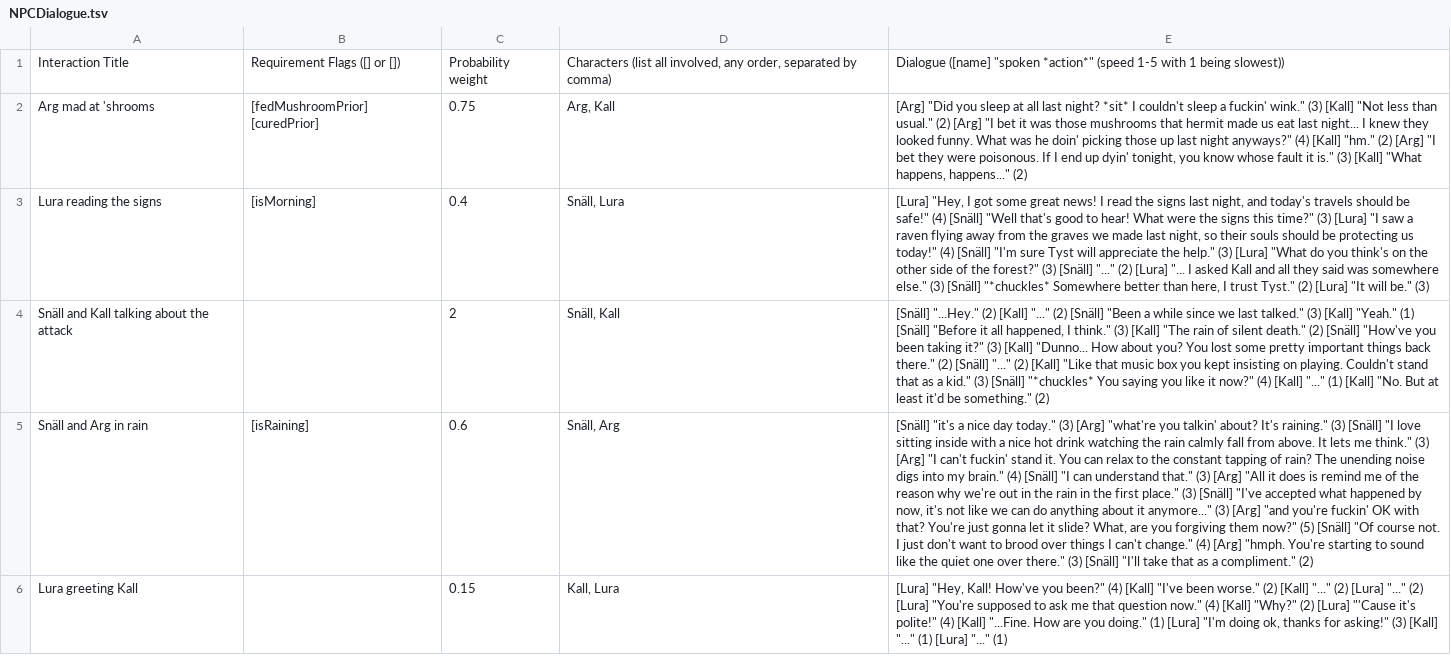
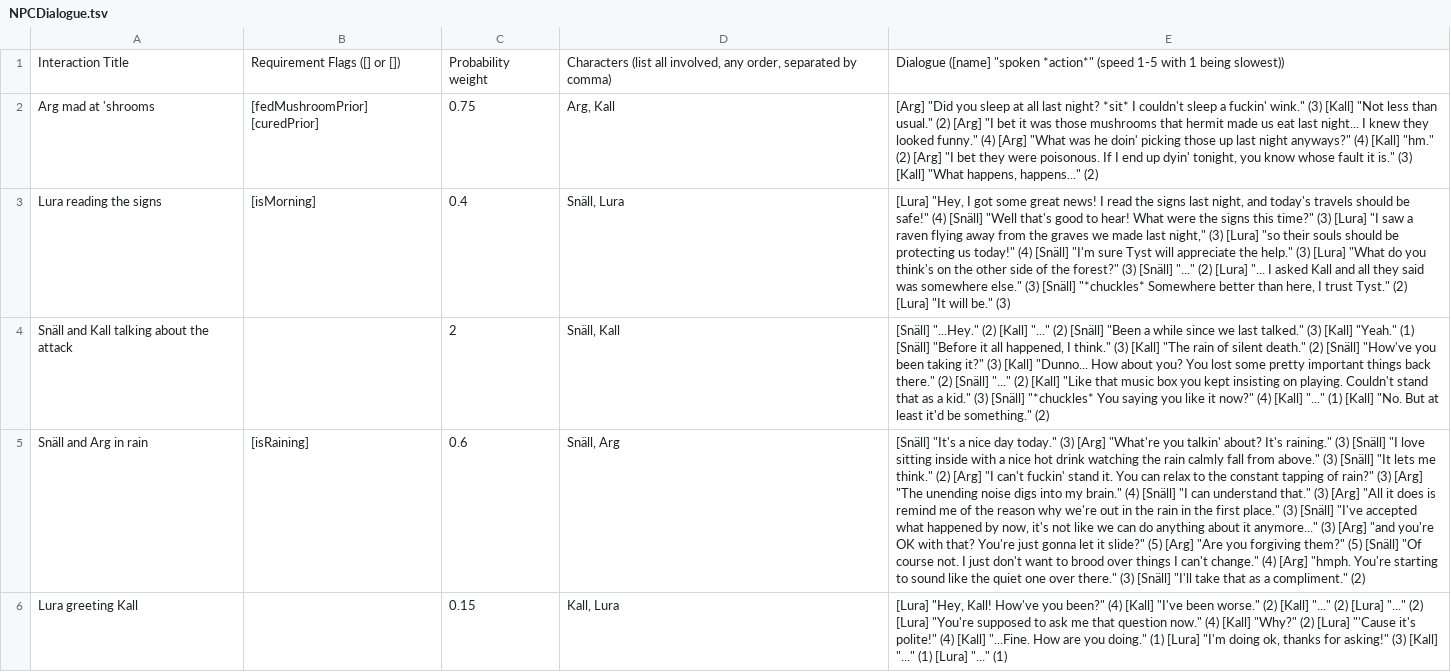
Before and after one commit to S-Saenz/IngredientRun, a TSV file: Content/dialogue/NPCDialogue.tsv, drawn as a sheet; only a part is shown; the diff covers the shown part only; the diff names each change by its address in the sheet, - before the commit and + after, or states it on an @@ line.

Commit message:
new dialogue added

```diff
--- a/Content/dialogue/NPCDialogue.tsv
+++ b/Content/dialogue/NPCDialogue.tsv
-E2: …they looked funny. What was he…
+E2: …they looked funny." (4) [Arg] "What was he…
-E3: …made last night, so their souls…
+E3: …made last night," (3) [Lura] "so their souls…
-E5: [Snäll] "it's a nice day today." (3) [Arg] "what're you talkin' about? It's raining." (3) [Snäll] "I love sitting inside with a nice hot drink watching the rain calmly fall from above. It lets me think." (3) [Arg] "I can't fuckin' stand it. You can relax to the constant tapping of rain? The unending noise digs into my brain." (4) [Snäll] "I can understand that." (3) [Arg] "All it does is remind me of the reason why we're out in the rain in the first place." (3) [Snäll] "I've accepted what happened by now, it's not like we can do anything about it anymore..." (3) [Arg] "and you're fuckin' OK with that? You're just gonna let it slide? What, are you forgiving them now?" (5) [Snäll]…
+E5: [Snäll] "It's a nice day today." (3) [Arg] "What're you talkin' about? It's raining." (3) [Snäll] "I love sitting inside with a nice hot drink watching the rain calmly fall from above." (3) [Snäll] "It lets me think." (2) [Arg] "I can't fuckin' stand it. You can relax to the constant tapping of rain?" (3) [Arg] "The unending noise digs into my brain." (4) [Snäll] "I can understand that." (3) [Arg] "All it does is remind me of the reason why we're out in the rain in the first place." (3) [Snäll] "I've accepted what happened by now, it's not like we can do anything about it anymore..." (3) [Arg] "and you're OK with that? You're just gonna let it slide?" (5) [Arg] "Are you forgiving them?" (5) [Snäll]…
```
Also changed, not shown: 7 added rows and 2 edited cells elsewhere in this file.
